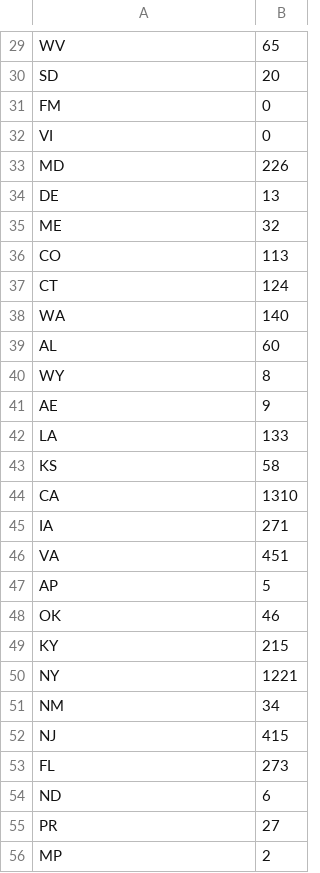
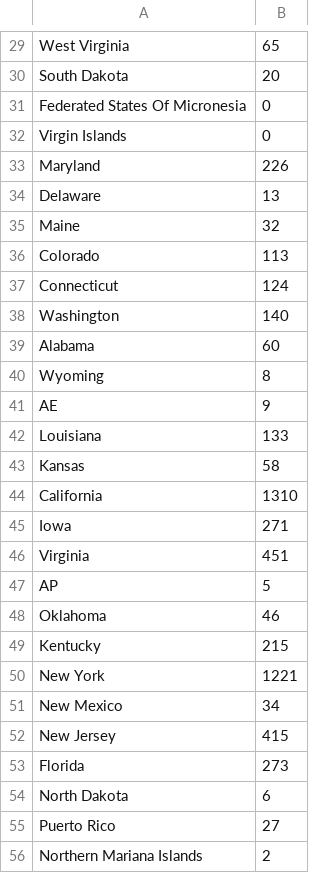
Before and after one commit to cabosanlucas/d3_uiuc_final_project, a CSV file: result.csv, drawn as a sheet; only a part is shown, gaps mark what is left out; the diff covers the shown part only; the diff names each change by its address in the sheet, - before the commit and + after, or states it on an @@ line.

```diff
--- a/result.csv
+++ b/result.csv
-A29: WV
+A29: West Virginia
-A30: SD
+A30: South Dakota
-A31: FM
+A31: Federated States Of Micronesia
-A32: VI
+A32: Virgin Islands
-A33: MD
+A33: Maryland
-A34: DE
+A34: Delaware
-A35: ME
+A35: Maine
-A36: CO
+A36: Colorado
-A37: CT
+A37: Connecticut
-A38: WA
+A38: Washington
-A39: AL
+A39: Alabama
-A40: WY
+A40: Wyoming
-A42: LA
+A42: Louisiana
-A43: KS
+A43: Kansas
-A44: CA
+A44: California
-A45: IA
+A45: Iowa
-A46: VA
+A46: Virginia
-A48: OK
+A48: Oklahoma
-A49: KY
+A49: Kentucky
-A50: NY
+A50: New York
-A51: NM
+A51: New Mexico
-A52: NJ
+A52: New Jersey
-A53: FL
+A53: Florida
-A54: ND
+A54: North Dakota
-A55: PR
+A55: Puerto Rico
-A56: MP
+A56: Northern Mariana Islands
```
Also changed, not shown: 1 added row, 1 removed row and 33 edited cells elsewhere in this file.
